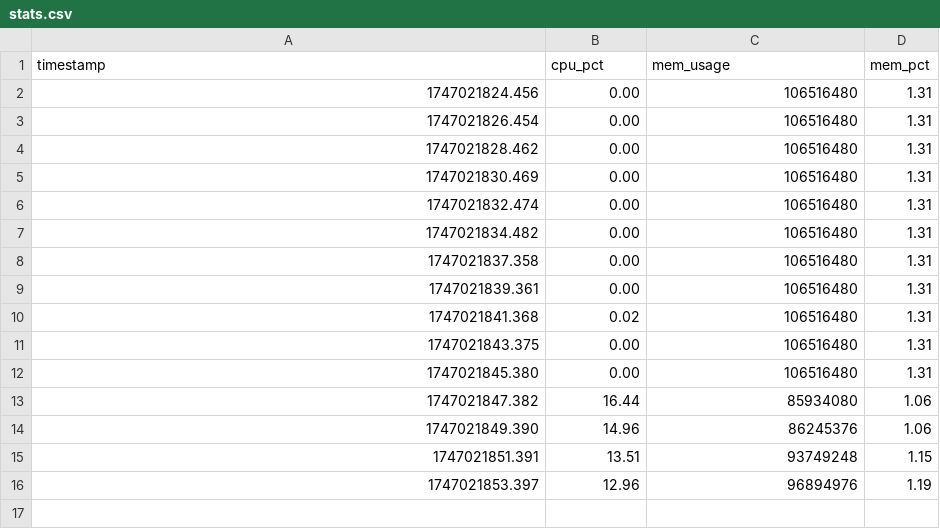
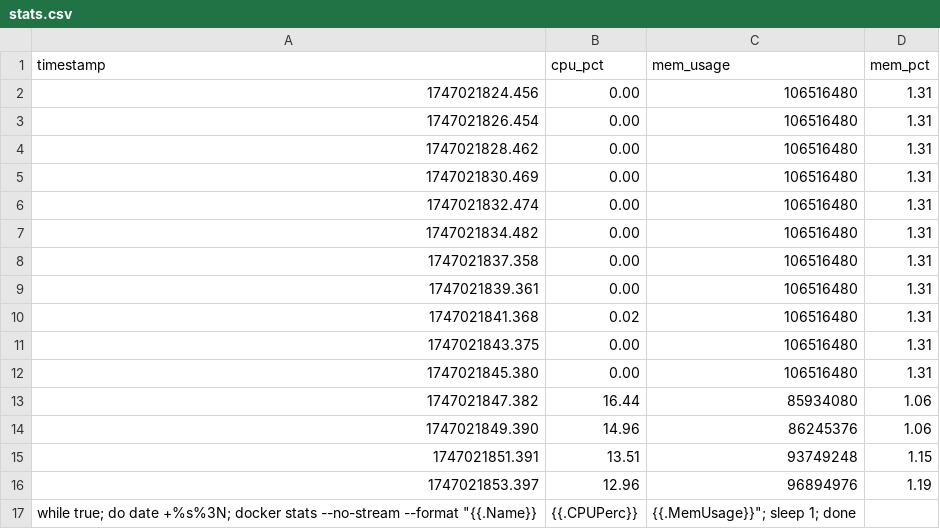
Before and after one commit to IsaacTrost/hardwareSecurityFinal, a CSV file: Pt3/testing/stats.csv, drawn as a sheet; the diff names each change by its address in the sheet, - before the commit and + after, or states it on an @@ line.

```diff
--- a/Pt3/testing/stats.csv
+++ b/Pt3/testing/stats.csv
+row 17: while true; do date +%s%3N; docker stats --no-stream --format "{{.Name}} | {{.CPUPerc}} | {{.MemUsage}}"; sleep 1; done
```
Also changed, not shown: 4 other files.
